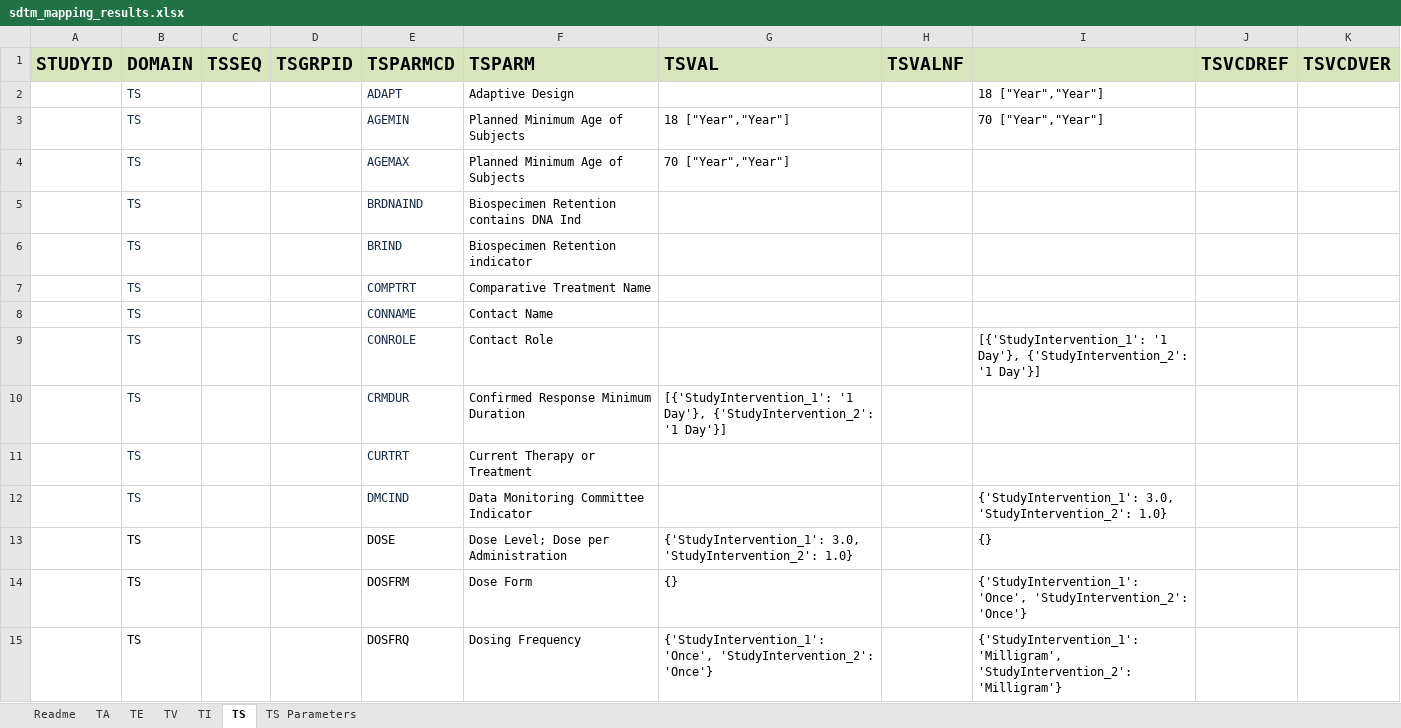
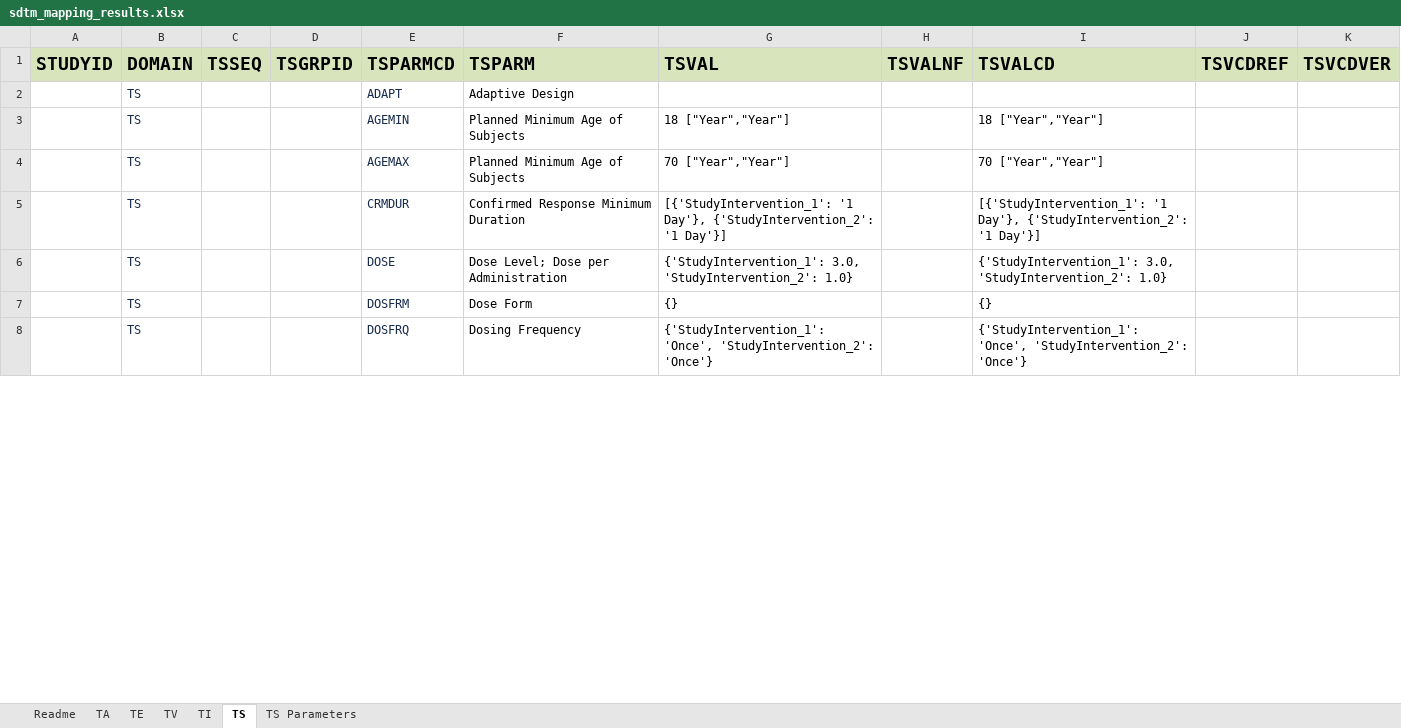
Before and after one commit to ClinLine/USDM_SDTM_mapper, an Excel workbook: Output/sdtm_mapping_results.xlsx, sheet TS, drawn as a sheet; only a part is shown; values as stored, in another font and other column widths than the file's, no borders; removed rows and columns are numbered as before the commit, all else as after; the diff covers the shown part only; the diff names each change by its address in the sheet, - before the commit and + after, or states it on an @@ line.

Commit message:
code and output

```diff
--- a/Output/sdtm_mapping_results.xlsx (sheet TS)
+++ b/Output/sdtm_mapping_results.xlsx (sheet TS)
-I1: (empty)
+I1: TSVALCD
-I2 (TSVALCD): 18 ["Year","Year"]
+I2 (TSVALCD): (empty)
-I3 (TSVALCD): 70 ["Year","Year"]
+I3 (TSVALCD): 18 ["Year","Year"]
-I4 (TSVALCD): (empty)
+I4 (TSVALCD): 70 ["Year","Year"]
-row 5:  | TS |  |  | BRDNAIND | Biospecimen Retention contains DNA Ind
-row 6:  | TS |  |  | BRIND | Biospecimen Retention indicator
-row 7:  | TS |  |  | COMPTRT | Comparative Treatment Name
-row 8:  | TS |  |  | CONNAME | Contact Name
-row 9:  | TS |  |  | CONROLE | Contact Role |  |  | [{'StudyIntervention_1': '1 Day'}, {'StudyIntervention_2': '1 Day'}]
-I5 (TSVALCD): (empty)
+I5 (TSVALCD): [{'StudyIntervention_1': '1 Day'}, {'StudyIntervention_2': '1 Day'}]
-row 11:  | TS |  |  | CURTRT | Current Therapy or Treatment
-row 12:  | TS |  |  | DMCIND | Data Monitoring Committee Indicator |  |  | {'StudyIntervention_1': 3.0, 'StudyIntervention_2': 1.0}
-B6:B8 text colour: black
+B6:B8 text colour: #172B4D
-E6:E8 text colour: black
+E6:E8 text colour: #172B4D
-I6 (TSVALCD): {}
+I6 (TSVALCD): {'StudyIntervention_1': 3.0, 'StudyIntervention_2': 1.0}
-I7 (TSVALCD): {'StudyIntervention_1': 'Once', 'StudyIntervention_2': 'Once'}
+I7 (TSVALCD): {}
-I8 (TSVALCD): {'StudyIntervention_1': 'Milligram', 'StudyIntervention_2': 'Milligram'}
+I8 (TSVALCD): {'StudyIntervention_1': 'Once', 'StudyIntervention_2': 'Once'}
```
Also changed, not shown: 30 added rows, 23 removed rows, 16 edited cells and cell formats elsewhere in this sheet, sheet TS Parameters, 1 other file.
